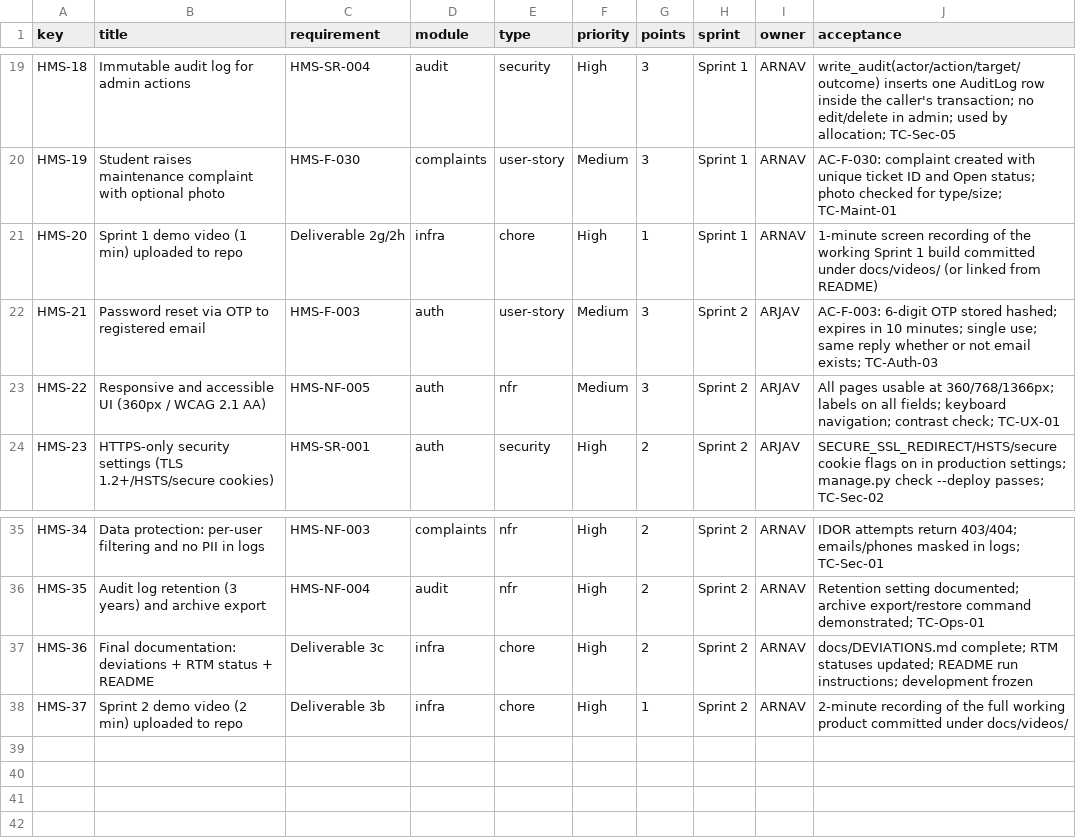
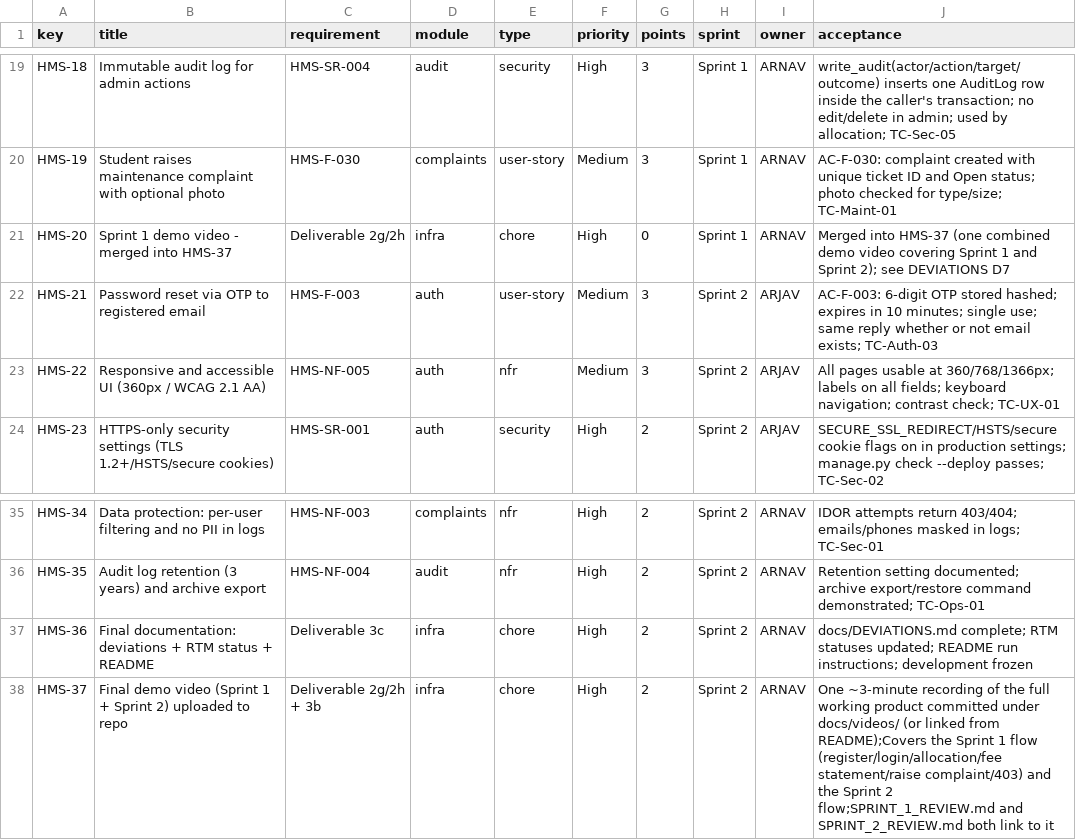
Before and after one commit to Gowda-Arjun/SE-Team5-Jackfruit, a CSV file: docs/backlog/backlog.csv, drawn as a sheet; only a part is shown, gaps mark what is left out.

```diff
--- a/docs/backlog/backlog.csv
+++ b/docs/backlog/backlog.csv
@@ -20,3 +20,3 @@ HMS-18,Immutable audit log for admin actions,HMS-SR-004,audit,security,High,3,Sp
 HMS-19,Student raises maintenance complaint with optional photo,HMS-F-030,complaints,user-story,Medium,3,Sprint 1,ARNAV,AC-F-030: complaint created with unique ticket ID and Open status; photo checked for type/size; TC-Maint-01
-HMS-20,Sprint 1 demo video (1 min) uploaded to repo,Deliverable 2g/2h,infra,chore,High,1,Sprint 1,ARNAV,1-minute screen recording of the working Sprint 1 build committed under docs/videos/ (or linked from README)
+HMS-20,Sprint 1 demo video - merged into HMS-37,Deliverable 2g/2h,infra,chore,High,0,Sprint 1,ARNAV,Merged into HMS-37 (one combined demo video covering Sprint 1 and Sprint 2); see DEVIATIONS D7
 HMS-21,Password reset via OTP to registered email,HMS-F-003,auth,user-story,Medium,3,Sprint 2,ARJAV,AC-F-003: 6-digit OTP stored hashed; expires in 10 minutes; single use; same reply whether or not email exists; TC-Auth-03
@@ -37,2 +37,2 @@ HMS-35,Audit log retention (3 years) and archive export,HMS-NF-004,audit,nfr,Hig
 HMS-36,Final documentation: deviations + RTM status + README,Deliverable 3c,infra,chore,High,2,Sprint 2,ARNAV,docs/DEVIATIONS.md complete; RTM statuses updated; README run instructions; development frozen
-HMS-37,Sprint 2 demo video (2 min) uploaded to repo,Deliverable 3b,infra,chore,High,1,Sprint 2,ARNAV,2-minute recording of the full working product committed under docs/videos/
+HMS-37,Final demo video (Sprint 1 + Sprint 2) uploaded to repo,Deliverable 2g/2h + 3b,infra,chore,High,2,Sprint 2,ARNAV,One ~3-minute recording of the full working product committed under docs/videos/ (or linked from README);Covers the Sprint 1 flow (register/login/allocation/fee statement/raise complaint/403) and the Sprint 2 flow;SPRINT_1_REVIEW.md and SPRINT_2_REVIEW.md both link to it
```
Also changed, not shown: 5 other files.
